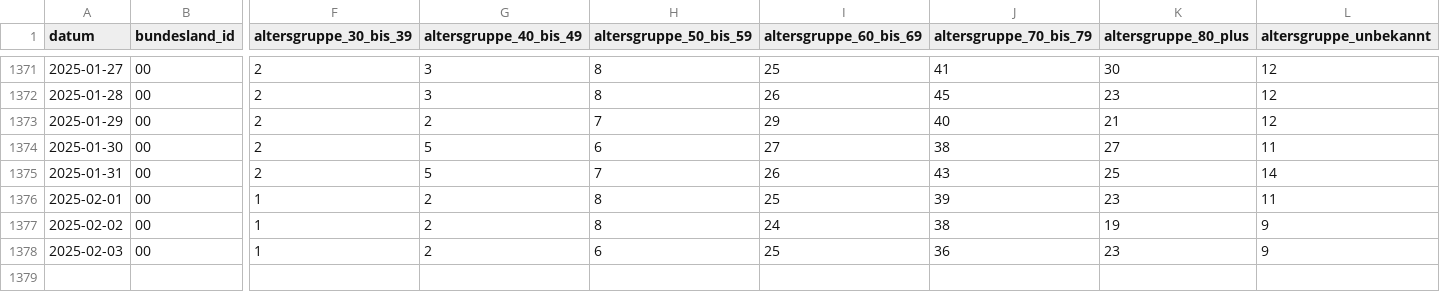
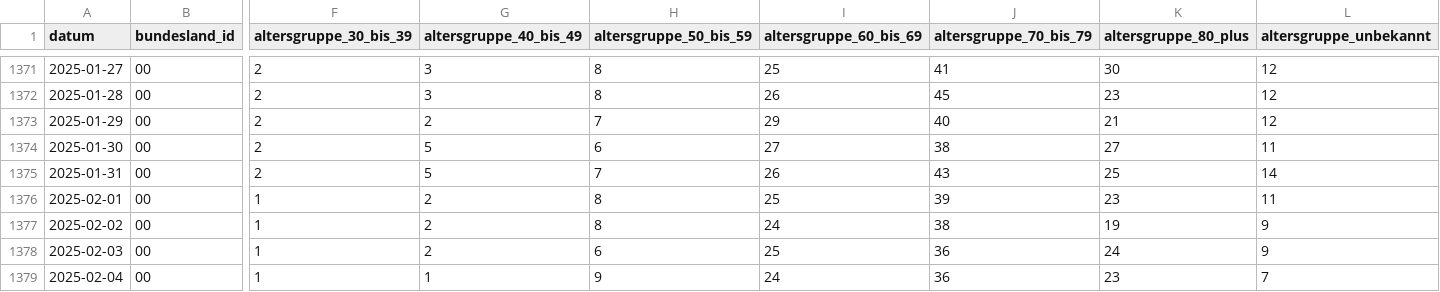
Before and after one commit to robert-koch-institut/Intensivkapazitaeten_und_COVID-19-Intensivbettenbelegung_in_Deutschland, a CSV file: Intensivregister_Deutschland_Altersgruppen.csv, drawn as a sheet; only a part is shown, gaps mark what is left out; rows hold the shown columns only; the diff names each change by its address in the sheet, - before the commit and + after, or states it on an @@ line.

```diff
--- a/Intensivregister_Deutschland_Altersgruppen.csv
+++ b/Intensivregister_Deutschland_Altersgruppen.csv
-K1378 (altersgruppe_80_plus): 23
+K1378 (altersgruppe_80_plus): 24
+row 1379: 2025-02-04 | 00 | 1 | 1 | 9 | 24 | 36 | 23 | 7
```
Also changed, not shown: Intensivregister_Deutschland_Kapazitaeten.csv, 8 other files.
